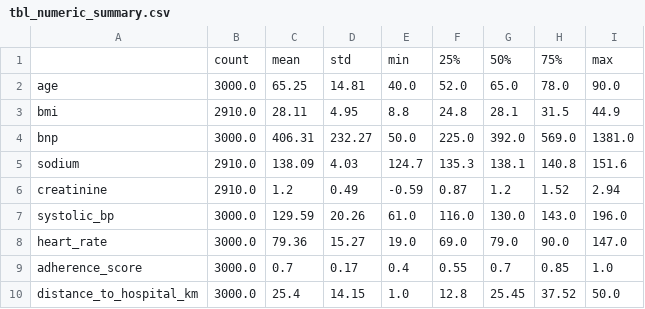
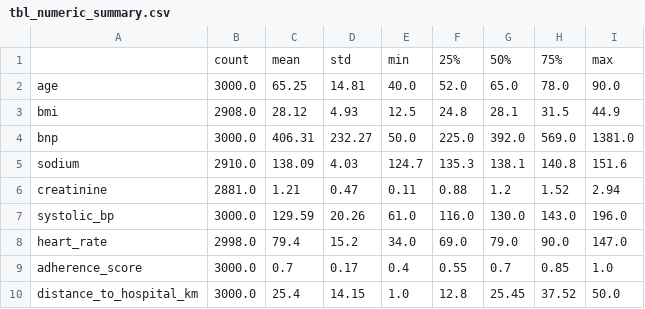
Before and after one commit to KeanaGindy/AAI-500-Final-Project, a CSV file: reports/tables/tbl_numeric_summary.csv, drawn as a sheet.

```diff
--- a/reports/tables/tbl_numeric_summary.csv
+++ b/reports/tables/tbl_numeric_summary.csv
@@ -2,8 +2,8 @@
 age,3000.0,65.25,14.81,40.0,52.0,65.0,78.0,90.0
-bmi,2910.0,28.11,4.95,8.8,24.8,28.1,31.5,44.9
+bmi,2908.0,28.12,4.93,12.5,24.8,28.1,31.5,44.9
 bnp,3000.0,406.31,232.27,50.0,225.0,392.0,569.0,1381.0
 sodium,2910.0,138.09,4.03,124.7,135.3,138.1,140.8,151.6
-creatinine,2910.0,1.2,0.49,-0.59,0.87,1.2,1.52,2.94
+creatinine,2881.0,1.21,0.47,0.11,0.88,1.2,1.52,2.94
 systolic_bp,3000.0,129.59,20.26,61.0,116.0,130.0,143.0,196.0
-heart_rate,3000.0,79.36,15.27,19.0,69.0,79.0,90.0,147.0
+heart_rate,2998.0,79.4,15.2,34.0,69.0,79.0,90.0,147.0
 adherence_score,3000.0,0.7,0.17,0.4,0.55,0.7,0.85,1.0
```
Also changed, not shown: reports/tables/tbl_categorical_vs_target.csv, reports/tables/tbl_correlations.csv, 27 other files.
